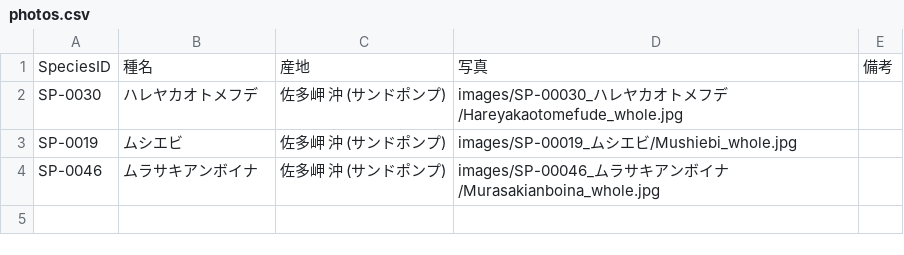
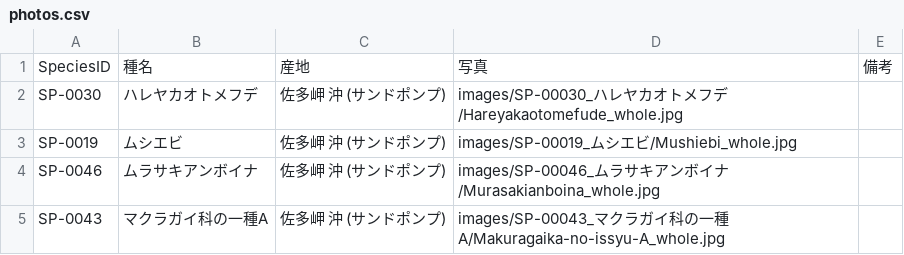
Before and after one commit to frog3064-sys/kagoshima-mollusk-guide, a CSV file: data/photos.csv, drawn as a sheet.

Commit message:
makuragaikaA add

```diff
--- a/data/photos.csv
+++ b/data/photos.csv
@@ -4 +4,2 @@ SP-0019,ムシエビ,佐多岬 沖 (サンドポンプ),images/SP-00019_ムシ
 SP-0046,ムラサキアンボイナ,佐多岬 沖 (サンドポンプ),images/SP-00046_ムラサキアンボイナ/Murasakianboina_whole.jpg,
+SP-0043,マクラガイ科の一種A,佐多岬 沖 (サンドポンプ),images/SP-00043_マクラガイ科の一種A/Makuragaika-no-issyu-A_whole.jpg,
```
Also changed, not shown: data/species.csv, data/thumbnails.csv, 2 other files.
